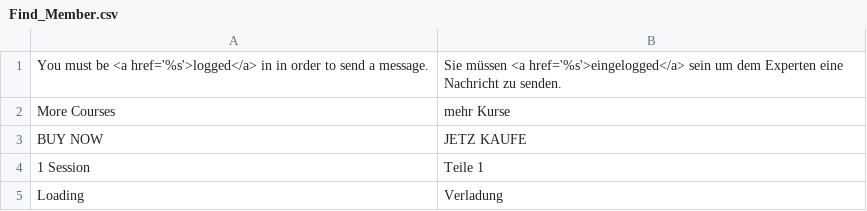
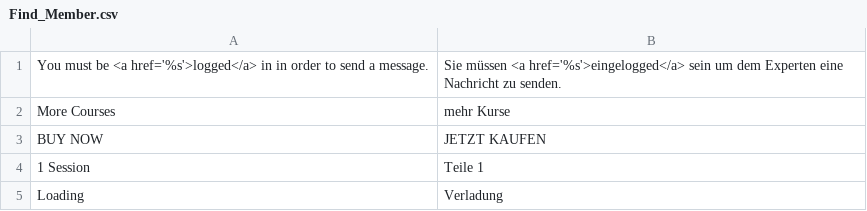
Before and after one commit to hientinlam/pferdeinsider, a CSV file: app/locale/de_DE/Find_Member.csv, drawn as a sheet.

```diff
--- a/app/locale/de_DE/Find_Member.csv
+++ b/app/locale/de_DE/Find_Member.csv
@@ -2,3 +2,3 @@
 "More Courses","mehr Kurse"
-"BUY NOW","JETZ KAUFE"
+"BUY NOW","JETZT KAUFEN"
 "1 Session","Teile 1"
```
Also changed, not shown: 1 other file.
